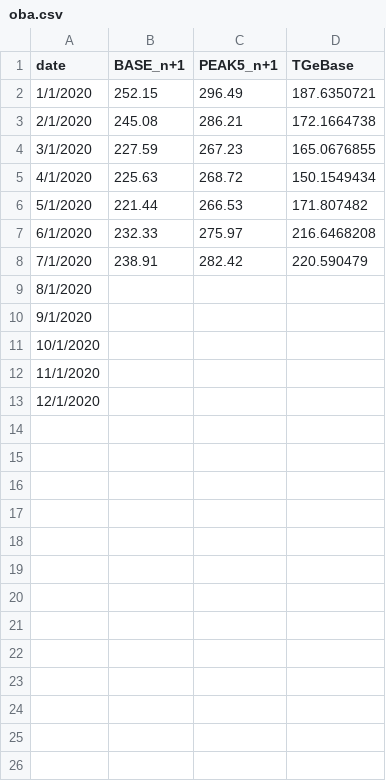
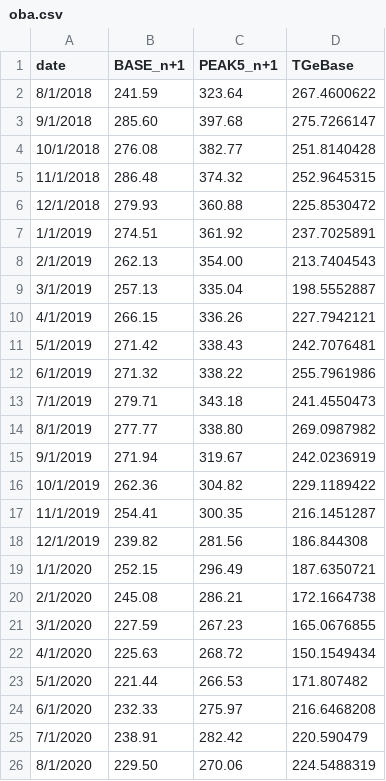
Before and after one commit to michal-jedra-fe/miesiecznik-public, a CSV file: oba.csv, drawn as a sheet.

Commit message:
Update oba.csv

```diff
--- a/oba.csv
+++ b/oba.csv
@@ -1,2 +1,19 @@
 date,BASE_n+1,PEAK5_n+1,TGeBase
+8/1/2018,241.59,323.64,267.4600622
+9/1/2018,285.60,397.68,275.7266147
+10/1/2018,276.08,382.77,251.8140428
+11/1/2018,286.48,374.32,252.9645315
+12/1/2018,279.93,360.88,225.8530472
+1/1/2019,274.51,361.92,237.7025891
+2/1/2019,262.13,354.00,213.7404543
+3/1/2019,257.13,335.04,198.5552887
+4/1/2019,266.15,336.26,227.7942121
+5/1/2019,271.42,338.43,242.7076481
+6/1/2019,271.32,338.22,255.7961986
+7/1/2019,279.71,343.18,241.4550473
+8/1/2019,277.77,338.80,269.0987982
+9/1/2019,271.94,319.67,242.0236919
+10/1/2019,262.36,304.82,229.1189422
+11/1/2019,254.41,300.35,216.1451287
+12/1/2019,239.82,281.56,186.844308
 1/1/2020,252.15,296.49,187.6350721
@@ -8,6 +25,2 @@ date,BASE_n+1,PEAK5_n+1,TGeBase
 7/1/2020,238.91,282.42,220.590479
-8/1/2020,,,
-9/1/2020,,,
-10/1/2020,,,
-11/1/2020,,,
-12/1/2020,,,
+8/1/2020,229.50,270.06,224.5488319
```
